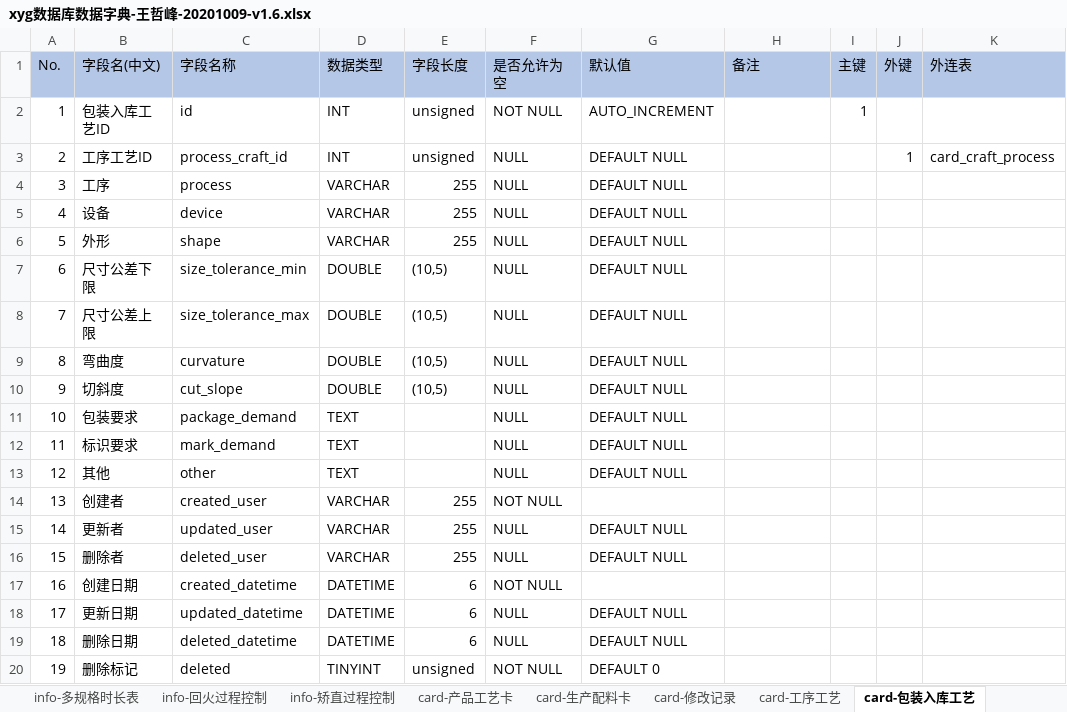
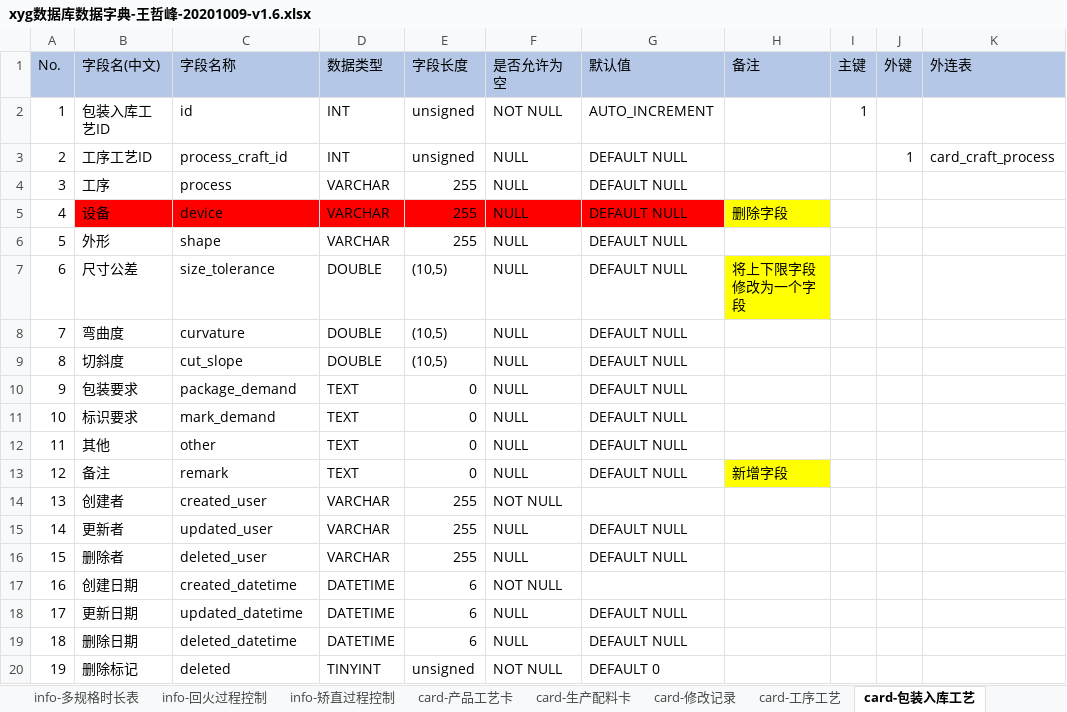
Before and after one commit to wangzhefeng/data-analysis, an Excel workbook: xyg/xyg数据库数据字典-王哲峰-20201009-v1.6.xlsx, sheet card-包装入库工艺, drawn as a sheet; only a part is shown; values as stored, in another font and other column widths than the file's, no borders; the diff names each change by its address in the sheet, - before the commit and + after, or states it on an @@ line.

```diff
--- a/xyg/xyg数据库数据字典-王哲峰-20201009-v1.6.xlsx (sheet card-包装入库工艺)
+++ b/xyg/xyg数据库数据字典-王哲峰-20201009-v1.6.xlsx (sheet card-包装入库工艺)
-B5:G5 fill: none
+B5:G5 fill: #FF0000
-H5 (备注): (empty)
+H5 (备注): 删除字段
-H5 fill: none
+H5 fill: #FFFF00
-B7 (字段名(中文)): 尺寸公差下限
+B7 (字段名(中文)): 尺寸公差
-C7 (字段名称): size_tolerance_min
+C7 (字段名称): size_tolerance
-H7 (备注): (empty)
+H7 (备注): 将上下限字段修改为一个字段
-H7 fill: none
+H7 fill: #FFFF00
-B8 (字段名(中文)): 尺寸公差上限
+B8 (字段名(中文)): 弯曲度
-C8 (字段名称): size_tolerance_max
+C8 (字段名称): curvature
-B9 (字段名(中文)): 弯曲度
+B9 (字段名(中文)): 切斜度
-C9 (字段名称): curvature
+C9 (字段名称): cut_slope
-B10 (字段名(中文)): 切斜度
+B10 (字段名(中文)): 包装要求
-C10 (字段名称): cut_slope
+C10 (字段名称): package_demand
-D10 (数据类型): DOUBLE
+D10 (数据类型): TEXT
-E10 (字段长度): (10,5)
+E10 (字段长度): 0
-B11 (字段名(中文)): 包装要求
+B11 (字段名(中文)): 标识要求
-C11 (字段名称): package_demand
+C11 (字段名称): mark_demand
-E11:E13 (字段长度): (empty)
+E11:E13 (字段长度): 0
-B12 (字段名(中文)): 标识要求
+B12 (字段名(中文)): 其他
-C12 (字段名称): mark_demand
+C12 (字段名称): other
-B13 (字段名(中文)): 其他
+B13 (字段名(中文)): 备注
-C13 (字段名称): other
+C13 (字段名称): remark
-H13 (备注): (empty)
+H13 (备注): 新增字段
-H13 fill: none
+H13 fill: #FFFF00
```
Also changed, not shown: sheet card-工序工艺, sheet card-快锻工艺配置, sheet card-产品调质工艺卡, sheet card-径锻工艺配置, sheet info-包装入库工艺, sheet card-快锻火次配置, 2 more sheets, other sheet tabs, 1 other file.
